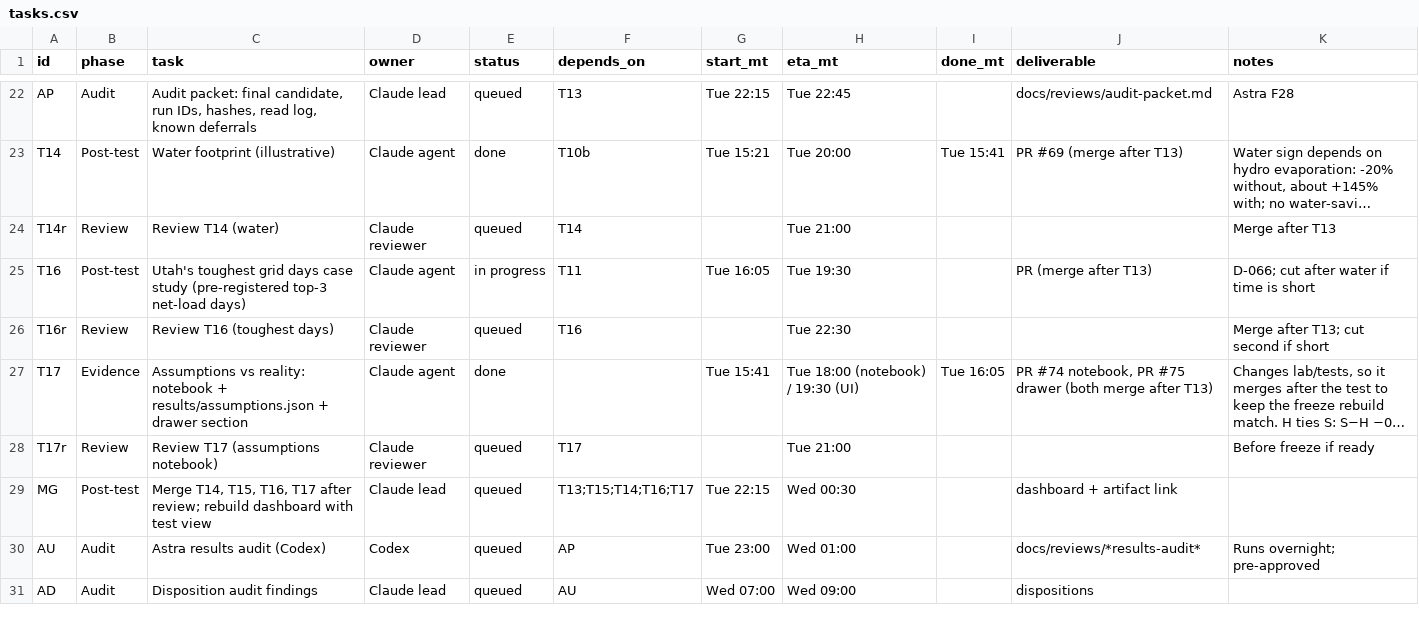
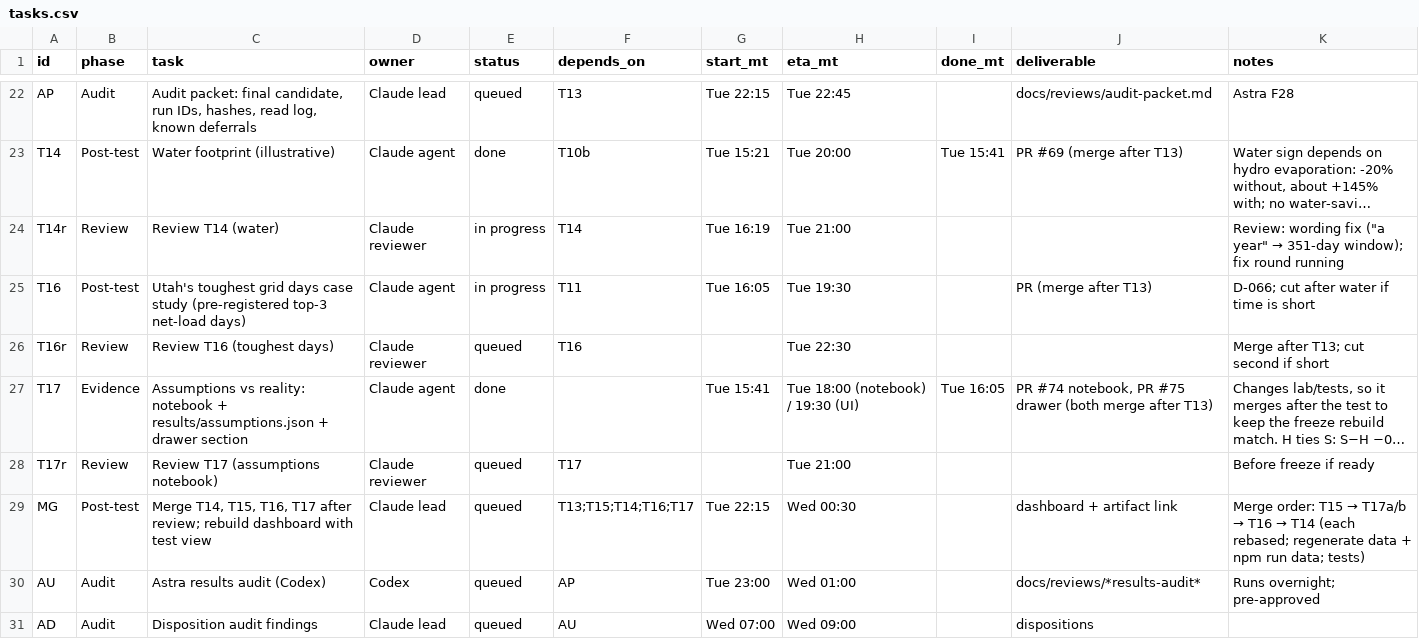
Before and after one commit to ratulalahy/26_hard_tech_week_hackathon, a CSV file: docs/plan/tasks.csv, drawn as a sheet; only a part is shown, gaps mark what is left out; long unchanged cells end in …; the diff names each change by its address in the sheet, - before the commit and + after, or states it on an @@ line.

```diff
--- a/docs/plan/tasks.csv
+++ b/docs/plan/tasks.csv
-E24 (status): queued
+E24 (status): in progress
-G24 (start_mt): (empty)
+G24 (start_mt): Tue 16:19
@@ K24 (notes): Merge after T13 → Review: wording fix ("a year" → 351-day window); fix round running @@
@@ K29 (notes): (empty) → Merge order: T15 → T17a/b → T16 → T14 (each rebased; regenerate data + npm run data; tests) @@
```
Also changed, not shown: 1 other file.
